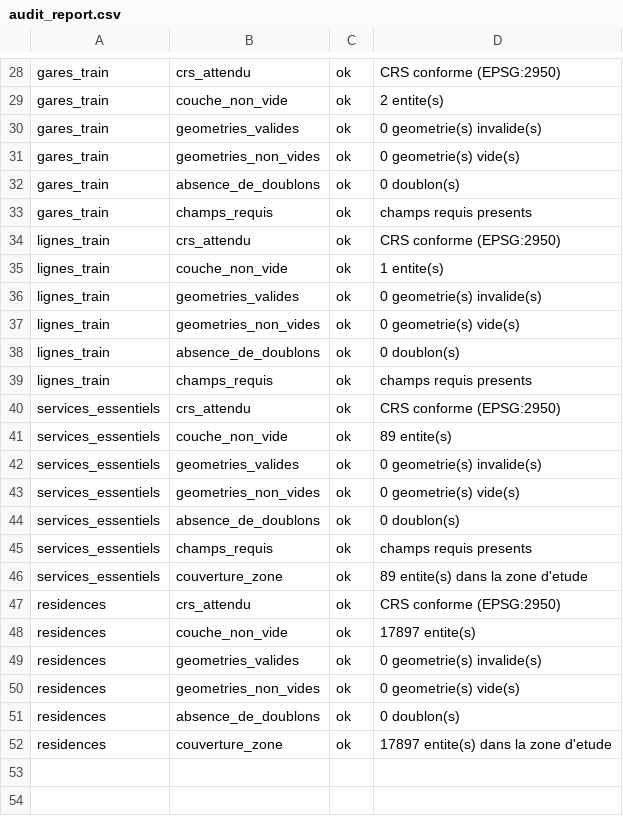
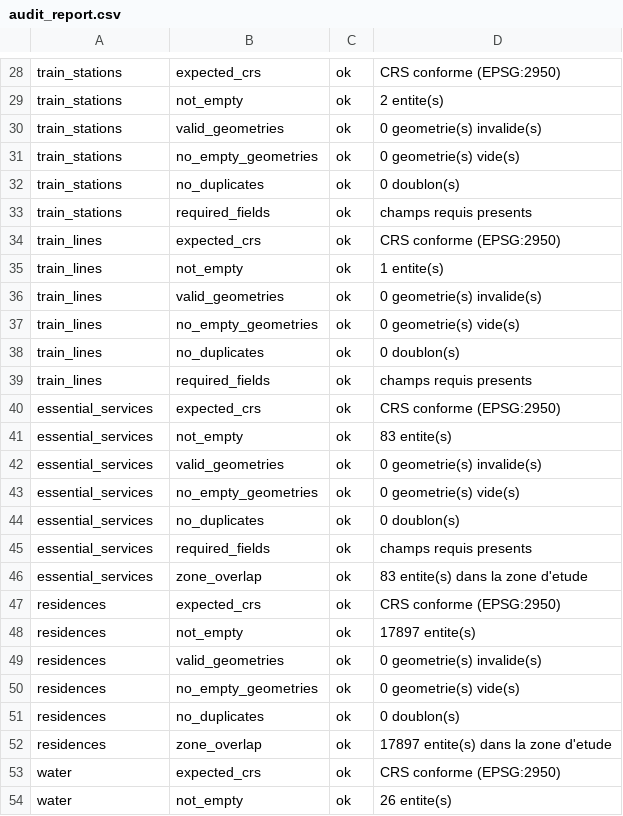
Before and after one commit to girm8601/GMQ580_PS_MGiraldeau, a CSV file: outputs/tables/audit_report.csv, drawn as a sheet; only a part is shown, gaps mark what is left out; the diff covers the shown part only; the diff names each change by its address in the sheet, - before the commit and + after, or states it on an @@ line.

```diff
--- a/outputs/tables/audit_report.csv
+++ b/outputs/tables/audit_report.csv
-A28:A33: gares_train
+A28:A33: train_stations
-B28: crs_attendu
+B28: expected_crs
-B29: couche_non_vide
+B29: not_empty
-B30: geometries_valides
+B30: valid_geometries
-B31: geometries_non_vides
+B31: no_empty_geometries
-B32: absence_de_doublons
+B32: no_duplicates
-B33: champs_requis
+B33: required_fields
-A34:A39: lignes_train
+A34:A39: train_lines
-B34: crs_attendu
+B34: expected_crs
-B35: couche_non_vide
+B35: not_empty
-B36: geometries_valides
+B36: valid_geometries
-B37: geometries_non_vides
+B37: no_empty_geometries
-B38: absence_de_doublons
+B38: no_duplicates
-B39: champs_requis
+B39: required_fields
-A40:A46: services_essentiels
+A40:A46: essential_services
-B40: crs_attendu
+B40: expected_crs
-B41: couche_non_vide
+B41: not_empty
-D41: 89 entite(s)
+D41: 83 entite(s)
-B42: geometries_valides
+B42: valid_geometries
-B43: geometries_non_vides
+B43: no_empty_geometries
-B44: absence_de_doublons
+B44: no_duplicates
-B45: champs_requis
+B45: required_fields
-B46: couverture_zone
+B46: zone_overlap
-D46: 89 entite(s) dans la zone d'etude
+D46: 83 entite(s) dans la zone d'etude
-B47: crs_attendu
+B47: expected_crs
-B48: couche_non_vide
+B48: not_empty
-B49: geometries_valides
+B49: valid_geometries
-B50: geometries_non_vides
+B50: no_empty_geometries
-B51: absence_de_doublons
+B51: no_duplicates
-B52: couverture_zone
+B52: zone_overlap
+row 53: water | expected_crs | ok | CRS conforme (EPSG:2950)
+row 54: water | not_empty | ok | 26 entite(s)
```
Also changed, not shown: 10 added rows, 1 removed row and 52 edited cells elsewhere in this file, outputs/tables/effet_barriere.csv, outputs/tables/gains_s1.csv, 10 other files.
